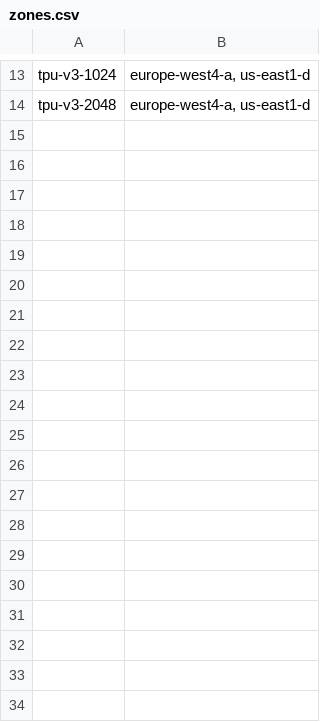
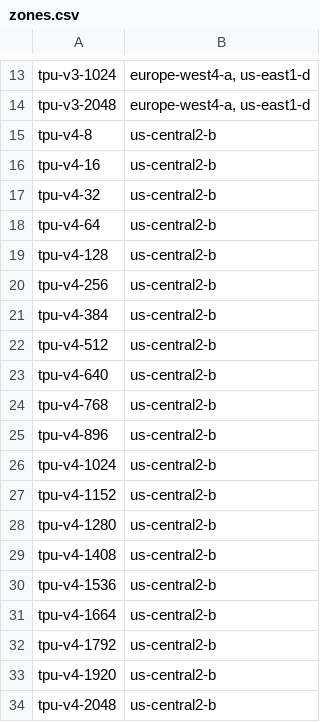
Before and after one commit to skypilot-org/skypilot-catalog, a CSV file: metadata/tpu/zones.csv, drawn as a sheet; only a part is shown, gaps mark what is left out; the diff covers the shown part only; the diff names each change by its address in the sheet, - before the commit and + after, or states it on an @@ line.

```diff
--- a/metadata/tpu/zones.csv
+++ b/metadata/tpu/zones.csv
+row 15: tpu-v4-8 | us-central2-b
+row 16: tpu-v4-16 | us-central2-b
+row 17: tpu-v4-32 | us-central2-b
+row 18: tpu-v4-64 | us-central2-b
+row 19: tpu-v4-128 | us-central2-b
+row 20: tpu-v4-256 | us-central2-b
+row 21: tpu-v4-384 | us-central2-b
+row 22: tpu-v4-512 | us-central2-b
+row 23: tpu-v4-640 | us-central2-b
+row 24: tpu-v4-768 | us-central2-b
+row 25: tpu-v4-896 | us-central2-b
+row 26: tpu-v4-1024 | us-central2-b
+row 27: tpu-v4-1152 | us-central2-b
+row 28: tpu-v4-1280 | us-central2-b
+row 29: tpu-v4-1408 | us-central2-b
+row 30: tpu-v4-1536 | us-central2-b
+row 31: tpu-v4-1664 | us-central2-b
+row 32: tpu-v4-1792 | us-central2-b
+row 33: tpu-v4-1920 | us-central2-b
+row 34: tpu-v4-2048 | us-central2-b
```
Also changed, not shown: 15 added rows elsewhere in this file, catalogs/v5/gcp/vms.csv, metadata/tpu/pricing.csv.
